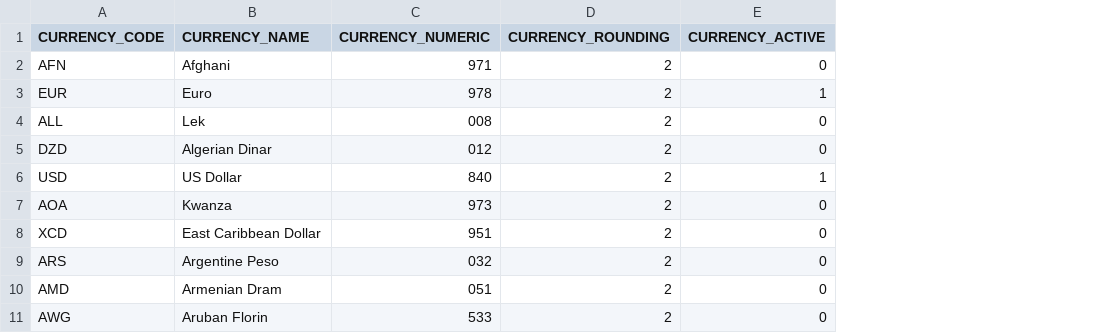
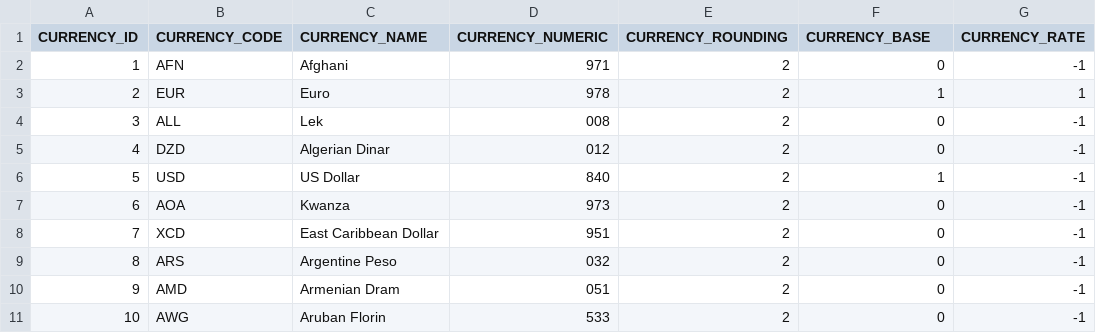
Before and after one commit to codbex/codbex-currencies, a CSV file: codbex-currencies-data/currencies.csv, drawn as a sheet; only a part is shown; addresses are those after the commit; the diff names each change by its address in the sheet, - before the commit and + after, or states it on an @@ line.

```diff
--- a/codbex-currencies-data/currencies.csv
+++ b/codbex-currencies-data/currencies.csv
+column A (CURRENCY_ID), rows 2-11: 1 | 2 | 3 | 4 | 5 | 6 | 7 | 8 | 9 | 10
+column G (CURRENCY_RATE), rows 2-11: -1 | 1 | -1 | -1 | -1 | -1 | -1 | -1 | -1 | -1
-F1: CURRENCY_ACTIVE
+F1: CURRENCY_BASE
```
Also changed, not shown: 54 other files.
